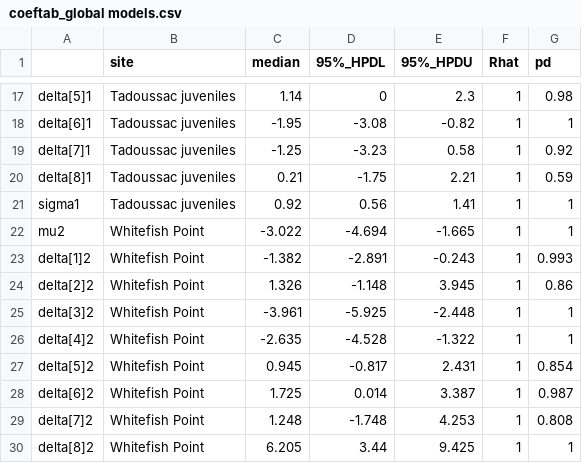
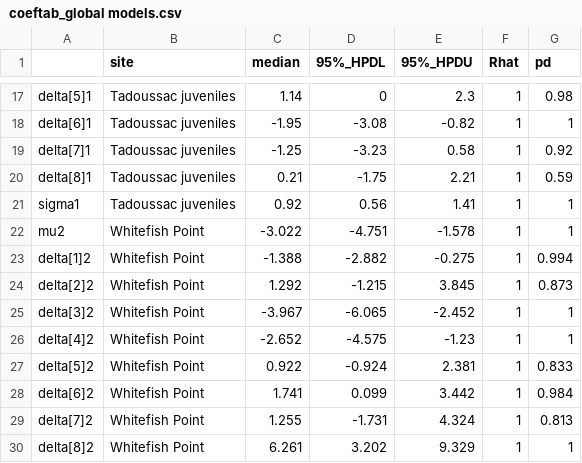
Before and after one commit to The-Peregrine-Fund/Boreal-Owl-Population-Trends, a CSV file: docs/coeftab_global models.csv, drawn as a sheet; only a part is shown, gaps mark what is left out; the diff covers the shown part only.

```diff
--- a/docs/coeftab_global models.csv
+++ b/docs/coeftab_global models.csv
@@ -21,10 +21,10 @@
 "sigma1","Tadoussac juveniles",0.92,0.56,1.41,1,1
-"mu2","Whitefish Point",-3.022,-4.694,-1.665,1,1
-"delta[1]2","Whitefish Point",-1.382,-2.891,-0.243,1,0.993
-"delta[2]2","Whitefish Point",1.326,-1.148,3.945,1,0.86
-"delta[3]2","Whitefish Point",-3.961,-5.925,-2.448,1,1
-"delta[4]2","Whitefish Point",-2.635,-4.528,-1.322,1,1
-"delta[5]2","Whitefish Point",0.945,-0.817,2.431,1,0.854
-"delta[6]2","Whitefish Point",1.725,0.014,3.387,1,0.987
-"delta[7]2","Whitefish Point",1.248,-1.748,4.253,1,0.808
-"delta[8]2","Whitefish Point",6.205,3.44,9.425,1,1
+"mu2","Whitefish Point",-3.022,-4.751,-1.578,1,1
+"delta[1]2","Whitefish Point",-1.388,-2.882,-0.275,1,0.994
+"delta[2]2","Whitefish Point",1.292,-1.215,3.845,1,0.873
+"delta[3]2","Whitefish Point",-3.967,-6.065,-2.452,1,1
+"delta[4]2","Whitefish Point",-2.652,-4.575,-1.23,1,1
+"delta[5]2","Whitefish Point",0.922,-0.924,2.381,1,0.833
+"delta[6]2","Whitefish Point",1.741,0.099,3.442,1,0.984
+"delta[7]2","Whitefish Point",1.255,-1.731,4.324,1,0.813
+"delta[8]2","Whitefish Point",6.261,3.202,9.329,1,1
```
Also changed, not shown: 3 edited cells elsewhere in this file, 1 other file.
